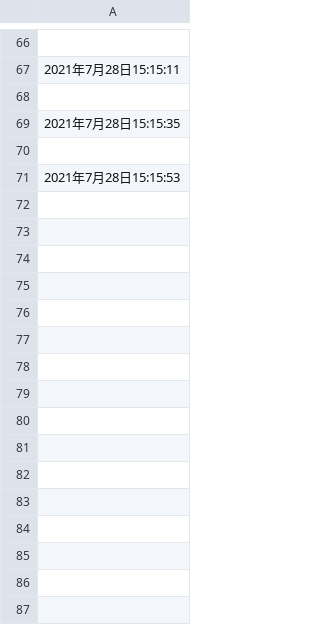
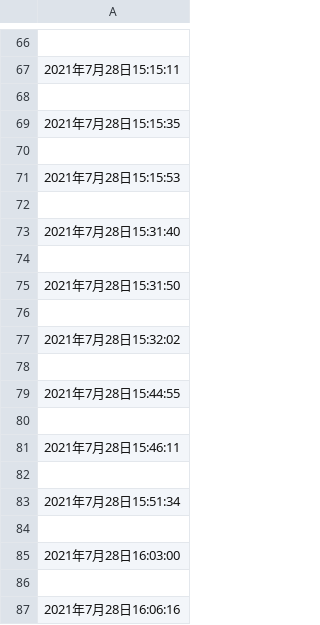
Before and after one commit to Kubbo0308/GitHub-CookingWith, a CSV file: Assets/DiaryFile.csv, drawn as a sheet; only a part is shown, gaps mark what is left out; the diff names each change by its address in the sheet, - before the commit and + after, or states it on an @@ line.

```diff
--- a/Assets/DiaryFile.csv
+++ b/Assets/DiaryFile.csv
+row 72: (empty)
+row 73: 2021年7月28日15:31:40
+row 74: (empty)
+row 75: 2021年7月28日15:31:50
+row 76: (empty)
+row 77: 2021年7月28日15:32:02
+row 78: (empty)
+row 79: 2021年7月28日15:44:55
+row 80: (empty)
+row 81: 2021年7月28日15:46:11
+row 82: (empty)
+row 83: 2021年7月28日15:51:34
+row 84: (empty)
+row 85: 2021年7月28日16:03:00
+row 86: (empty)
+row 87: 2021年7月28日16:06:16
```
Also changed, not shown: 10 other files.
